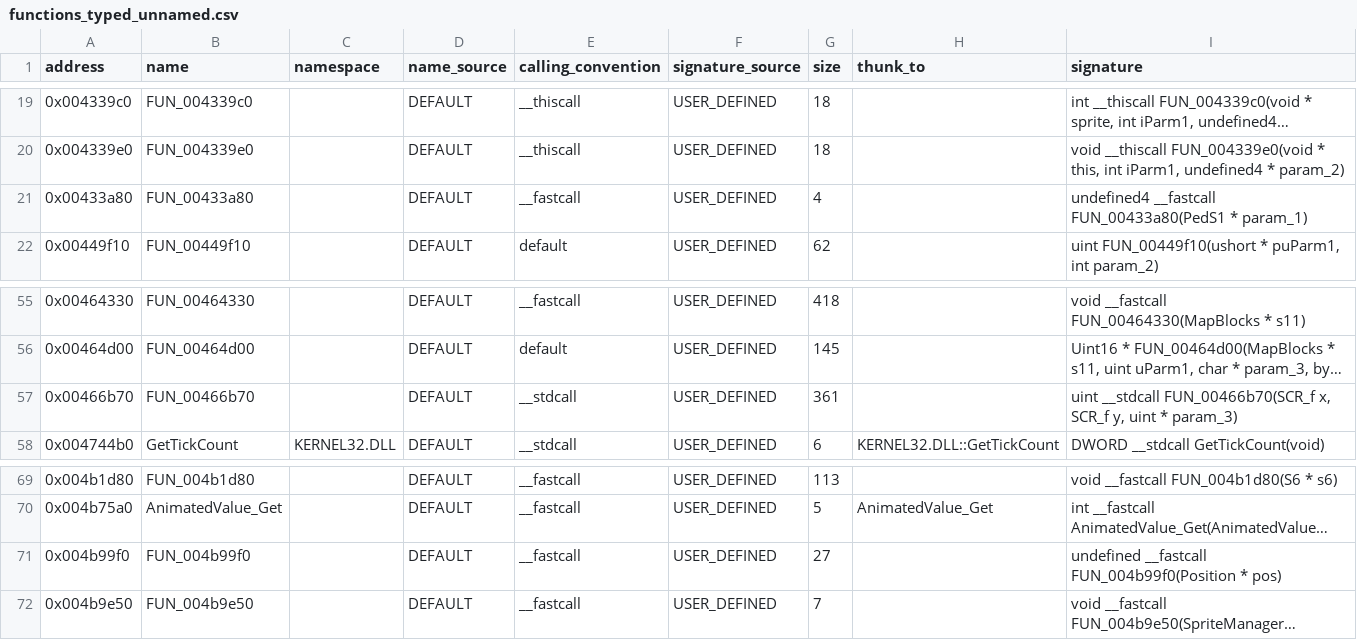
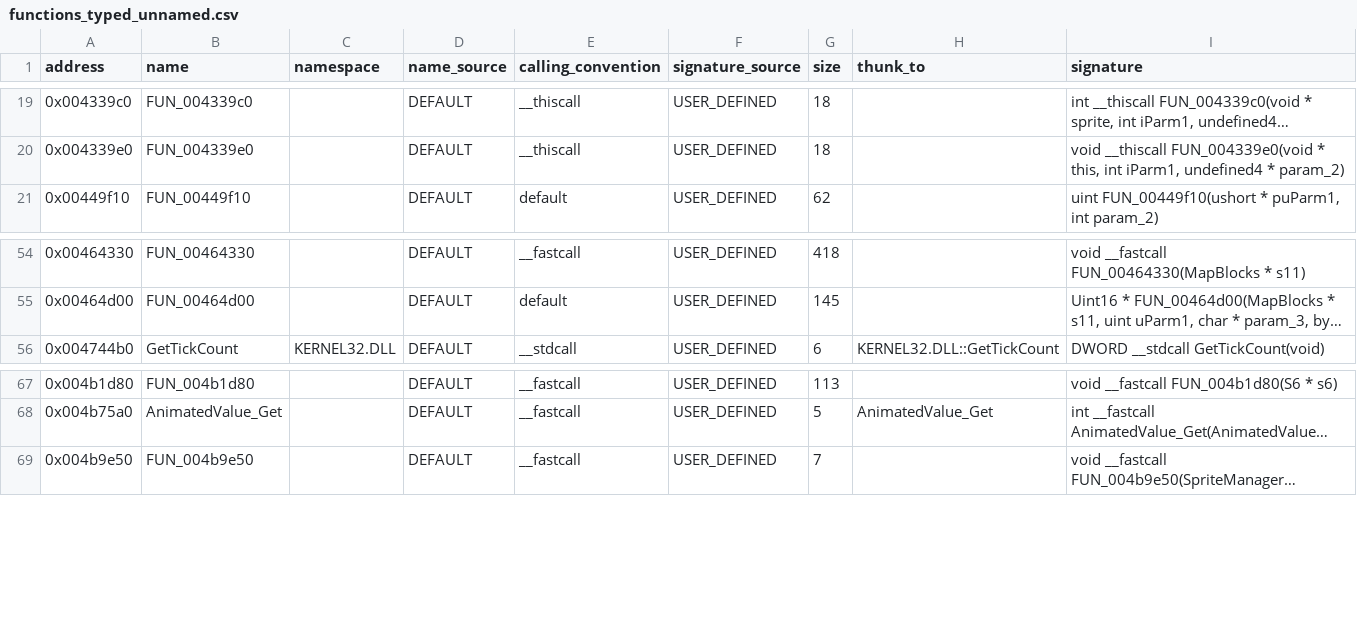
Before and after one commit to h0x91b/gta2-asm, a CSV file: re/functions_typed_unnamed.csv, drawn as a sheet; only a part is shown, gaps mark what is left out; long unchanged cells end in …; the diff names each change by its address in the sheet, - before the commit and + after, or states it on an @@ line.

```diff
--- a/re/functions_typed_unnamed.csv
+++ b/re/functions_typed_unnamed.csv
-row 21: 0x00433a80 | FUN_00433a80 |  | DEFAULT | __fastcall | USER_DEFINED | 4 |  | undefined4 __fastcall FUN_00433a80(PedS1 * param_1)
-row 57: 0x00466b70 | FUN_00466b70 |  | DEFAULT | __stdcall | USER_DEFINED | 361 |  | uint __stdcall FUN_00466b70(SCR_f x, SCR_f y, uint * param_3)
-row 71: 0x004b99f0 | FUN_004b99f0 |  | DEFAULT | __fastcall | USER_DEFINED | 27 |  | undefined __fastcall FUN_004b99f0(Position * pos)
```
Also changed, not shown: re/globals.csv, 7 other files.
